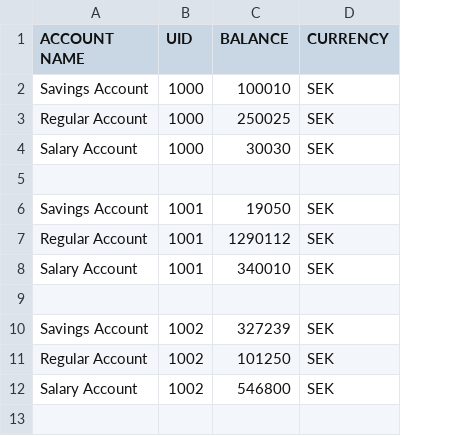
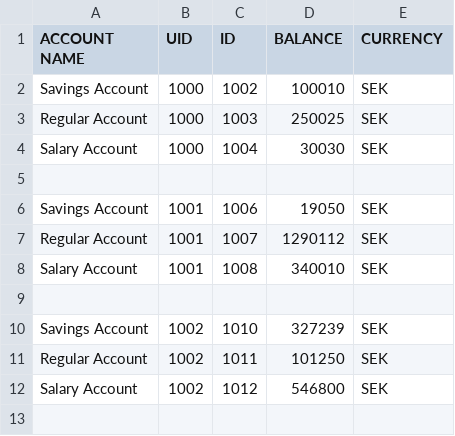
Before and after one commit to rymdolle/bank, a TSV file: data/accounts.tsv, drawn as a sheet; only a part is shown; the diff names each change by its address in the sheet, - before the commit and + after, or states it on an @@ line.

```diff
--- a/data/accounts.tsv
+++ b/data/accounts.tsv
+column C (ID), rows 2-12: 1002 | 1003 | 1004 |  | 1006 | 1007 | 1008 |  | 1010 | 1011 | 1012
```
Also changed, not shown: 8 other files.
